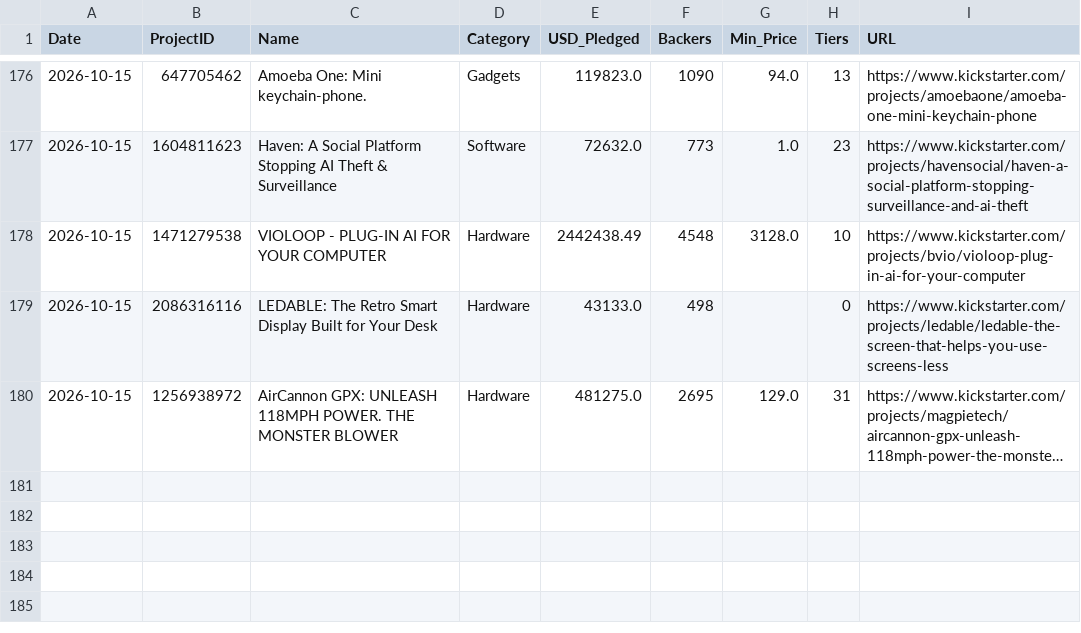
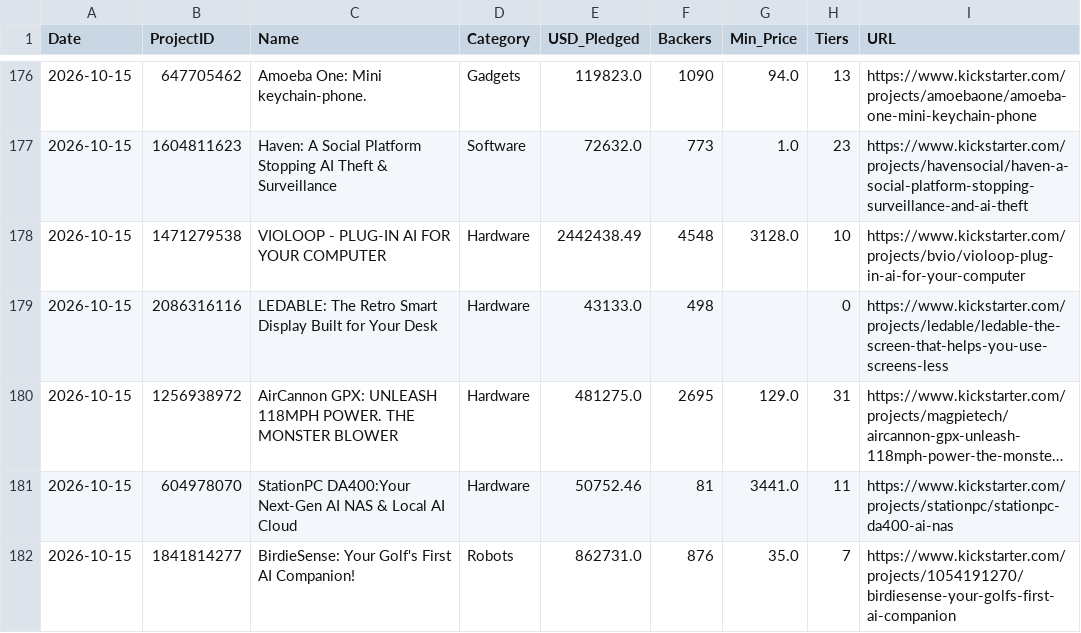
Before and after one commit to apexhuang-zizi/News-Financial_Tracking, a CSV file: ks_history.csv, drawn as a sheet; only a part is shown, gaps mark what is left out; long unchanged cells end in …; the diff names each change by its address in the sheet, - before the commit and + after, or states it on an @@ line.

Commit message:
Auto-update crowdfunding board: 2026-10-15 (64 tiers)

```diff
--- a/ks_history.csv
+++ b/ks_history.csv
+row 181: 2026-10-15 | 604978070 | StationPC DA400:Your Next-Gen AI NAS & Local AI Cloud | Hardware | 50752.46 | 81 | 3441.0 | 11 | https://www.kickstarter.com/projects/stationpc/stationpc-da400-ai-nas
+row 182: 2026-10-15 | 1841814277 | BirdieSense: Your Golf's First AI Companion! | Robots | 862731.0 | 876 | 35.0 | 7 | https://www.kickstarter.com/projects/1054191270/birdiesense-your-golfs-first-ai-companion
```
Also changed, not shown: 2 other files.
